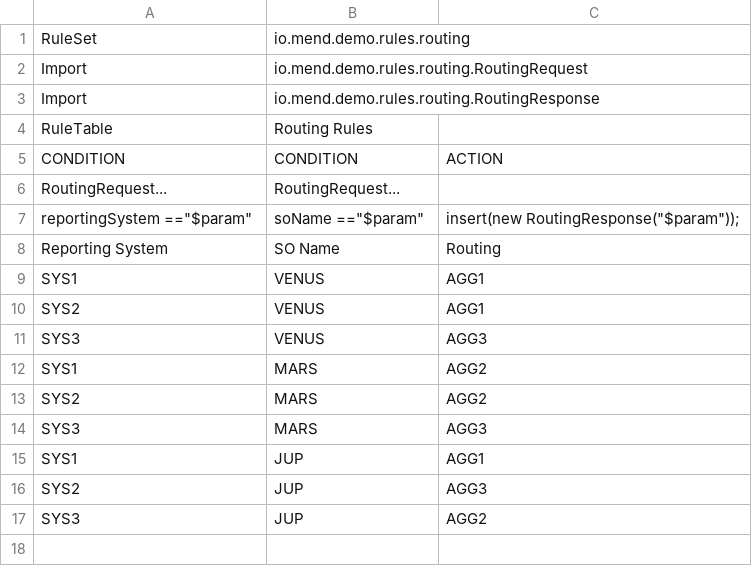
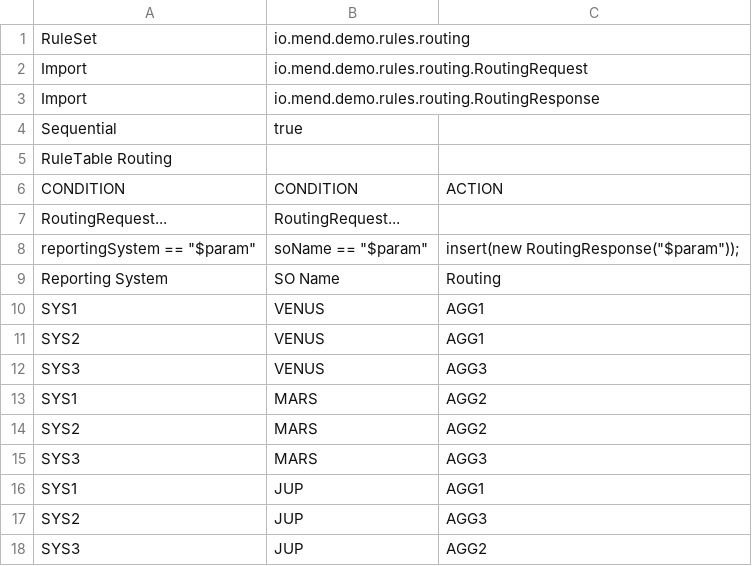
Before and after one commit to mendirl/drdrools, a CSV file: app/src/main/resources/io/mend/demo/rules/routing/appRouting.drl.csv, drawn as a sheet; removed rows and columns are numbered as before the commit, all else as after; the diff names each change by its address in the sheet, - before the commit and + after, or states it on an @@ line.

```diff
--- a/app/src/main/resources/io/mend/demo/rules/routing/appRouting.drl.csv
+++ b/app/src/main/resources/io/mend/demo/rules/routing/appRouting.drl.csv
-row 4: RuleTable | Routing Rules
+row 4: Sequential | true
+row 5: RuleTable Routing
-A8: reportingSystem =="$param"
+A8: reportingSystem == "$param"
-B8: soName =="$param"
+B8: soName == "$param"
```
Also changed, not shown: 3 other files.
